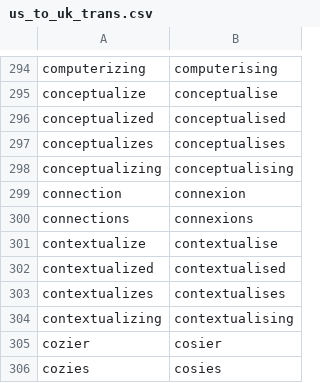
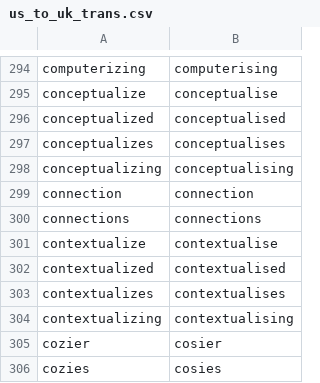
Before and after one commit to oliverblane/convert-us-to-uk, a CSV file: convert_us_to_uk/us_to_uk_trans.csv, drawn as a sheet; only a part is shown, gaps mark what is left out.

```diff
--- a/convert_us_to_uk/us_to_uk_trans.csv
+++ b/convert_us_to_uk/us_to_uk_trans.csv
@@ -298,4 +298,4 @@ conceptualizes,conceptualises
 conceptualizing,conceptualising
-connection,connexion
-connections,connexions
+connection,connection
+connections,connections
 contextualize,contextualise
```
Also changed, not shown: 3 other files.
